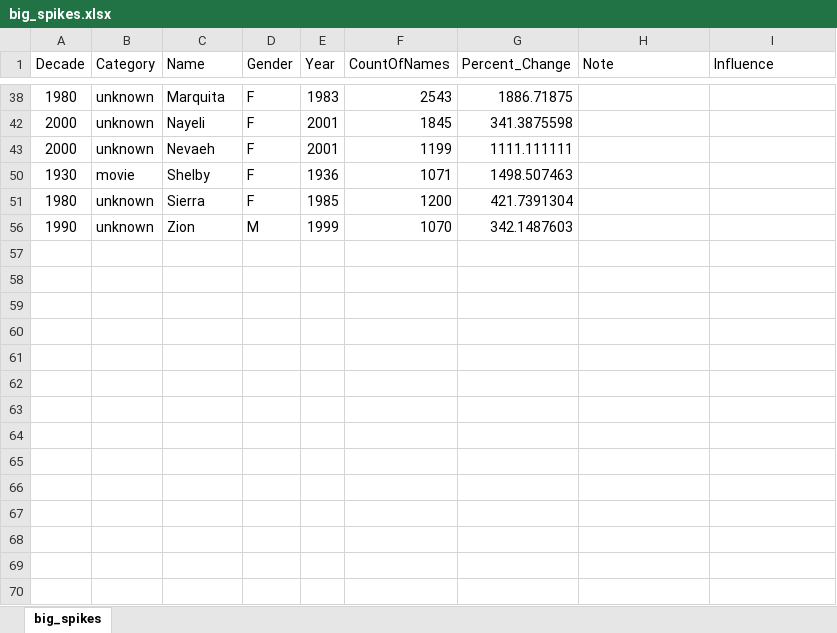
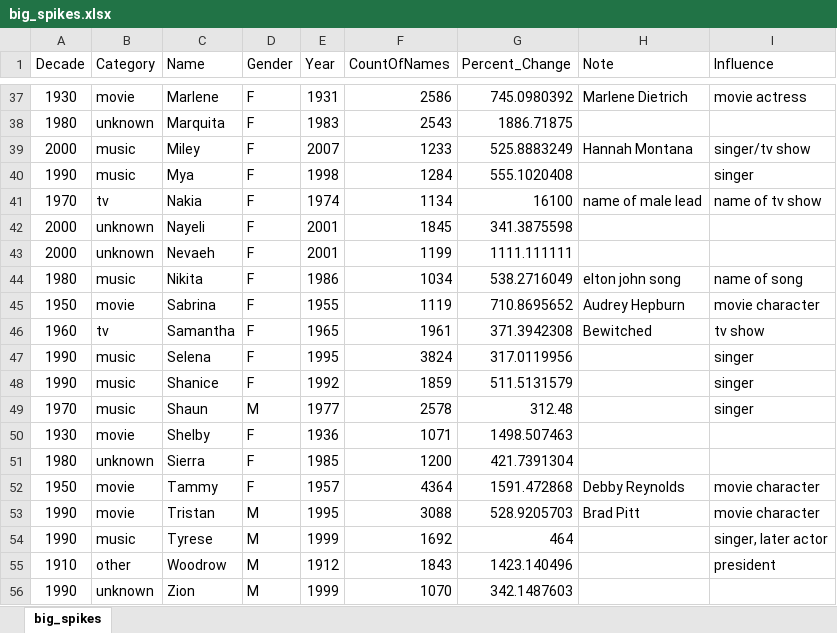
Before and after one commit to SagiNandKishore/project-1, an Excel workbook: big_spikes.xlsx, sheet big_spikes, drawn as a sheet; only a part is shown, gaps mark what is left out; values as stored, in another font and other column widths than the file's, no borders; the diff covers the shown part only; the diff names each change by its address in the sheet, - before the commit and + after, or states it on an @@ line.

```diff
--- a/big_spikes.xlsx (sheet big_spikes)
+++ b/big_spikes.xlsx (sheet big_spikes)
@@ row 37 unhidden: 1930 | movie | Marlene | F | 1931 | 2586 | 745.0980392 | Marlene Dietrich | movie actress @@
@@ row 39 unhidden: 2000 | music | Miley | F | 2007 | 1233 | 525.8883249 | Hannah Montana | singer/tv show @@
@@ row 40 unhidden: 1990 | music | Mya | F | 1998 | 1284 | 555.1020408 |  | singer @@
@@ row 41 unhidden: 1970 | tv | Nakia | F | 1974 | 1134 | 16100 | name of male lead | name of tv show @@
@@ row 44 unhidden: 1980 | music | Nikita | F | 1986 | 1034 | 538.2716049 | elton john song | name of song @@
@@ row 45 unhidden: 1950 | movie | Sabrina | F | 1955 | 1119 | 710.8695652 | Audrey Hepburn | movie character @@
@@ row 46 unhidden: 1960 | tv | Samantha | F | 1965 | 1961 | 371.3942308 | Bewitched | tv show @@
@@ row 47 unhidden: 1990 | music | Selena | F | 1995 | 3824 | 317.0119956 |  | singer @@
@@ row 48 unhidden: 1990 | music | Shanice | F | 1992 | 1859 | 511.5131579 |  | singer @@
@@ row 49 unhidden: 1970 | music | Shaun | M | 1977 | 2578 | 312.48 |  | singer @@
@@ row 52 unhidden: 1950 | movie | Tammy | F | 1957 | 4364 | 1591.472868 | Debby Reynolds | movie character @@
@@ row 53 unhidden: 1990 | movie | Tristan | M | 1995 | 3088 | 528.9205703 | Brad Pitt | movie character @@
@@ row 54 unhidden: 1990 | music | Tyrese | M | 1999 | 1692 | 464 |  | singer, later actor @@
@@ row 55 unhidden: 1910 | other | Woodrow | M | 1912 | 1843 | 1423.140496 |  | president @@
```
Also changed, not shown: 33 hidden or unhidden rows elsewhere in this sheet, 1 other file.
